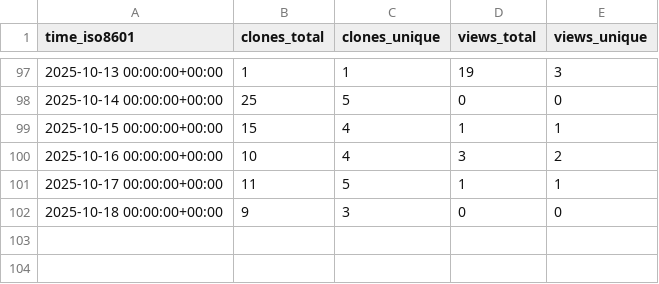
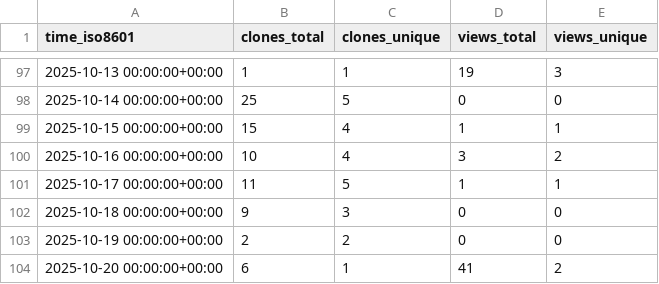
Before and after one commit to demichie/OpenPDAC-13, a CSV file: demichie/OpenPDAC-13/ghrs-data/views_clones_aggregate.csv, drawn as a sheet; only a part is shown, gaps mark what is left out.

```diff
--- a/demichie/OpenPDAC-13/ghrs-data/views_clones_aggregate.csv
+++ b/demichie/OpenPDAC-13/ghrs-data/views_clones_aggregate.csv
@@ -102 +102,3 @@ time_iso8601,clones_total,clones_unique,views_total,views_unique
 2025-10-18 00:00:00+00:00,9,3,0,0
+2025-10-19 00:00:00+00:00,2,2,0,0
+2025-10-20 00:00:00+00:00,6,1,41,2
```
Also changed, not shown: 1 other file.
